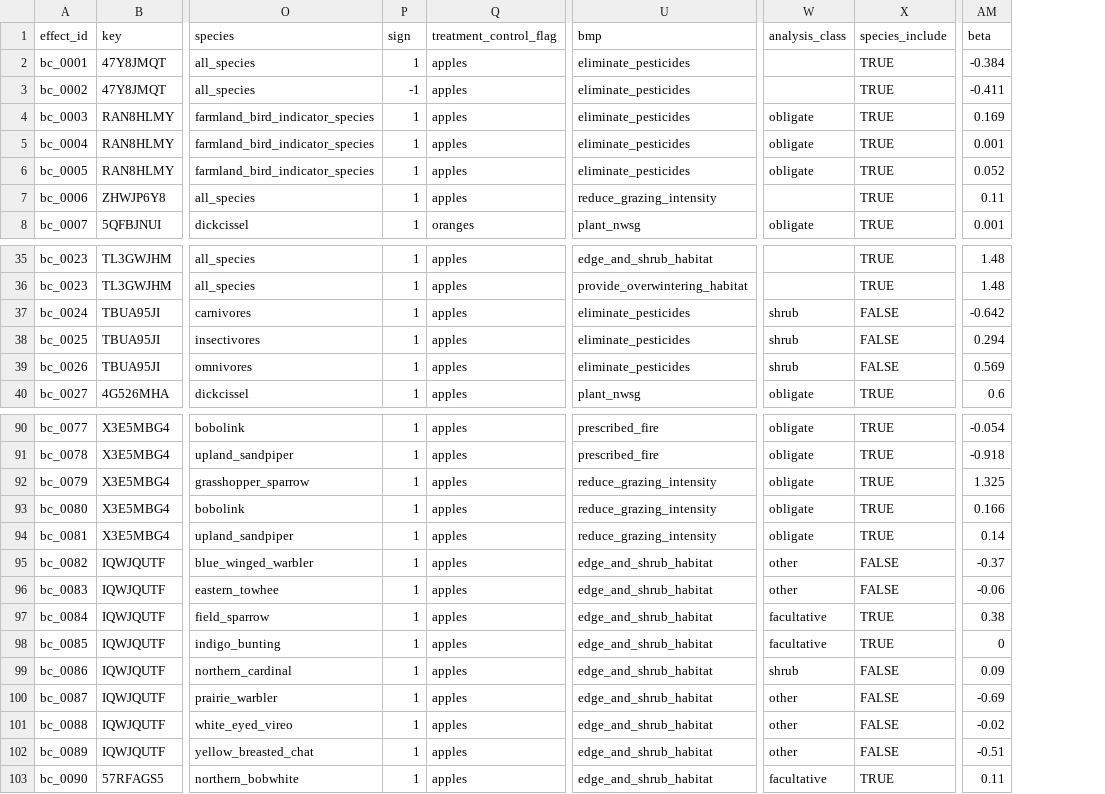
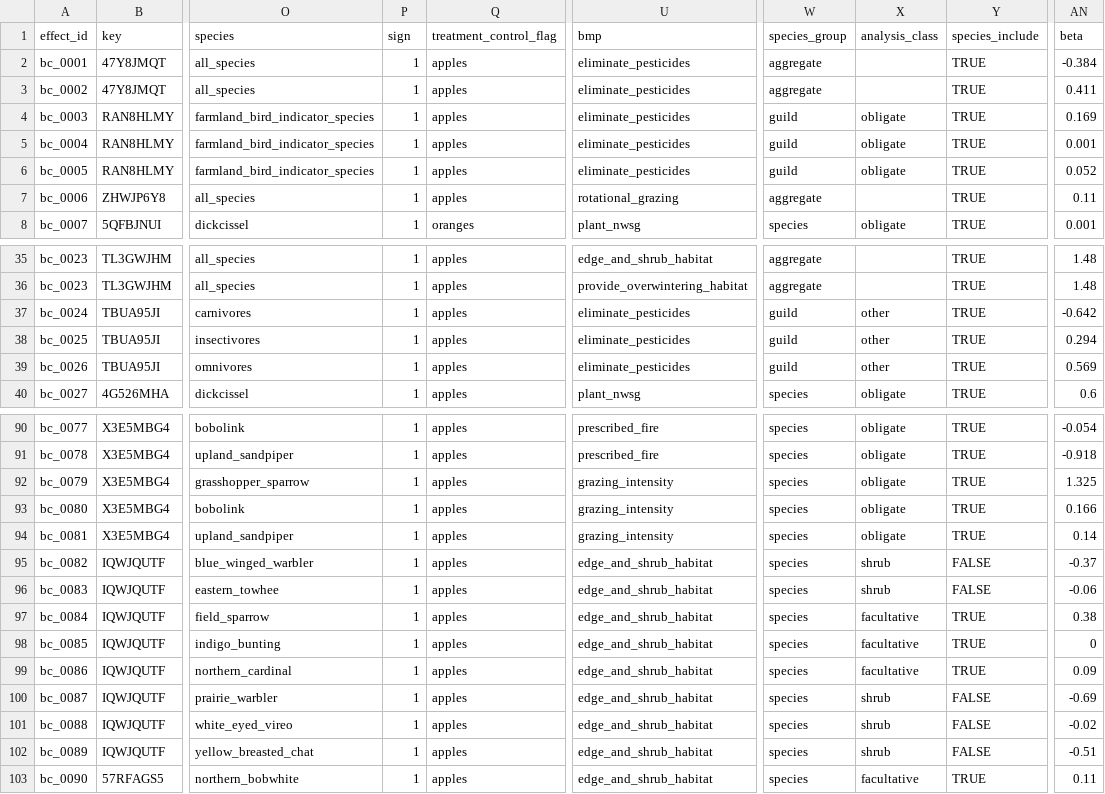
Before and after one commit to evansbrians/bmp_meta-analysis, a CSV file: data/processed/for_analysis/beta_categorical.csv, drawn as a sheet; only a part is shown, gaps mark what is left out; addresses are those after the commit; the diff covers the shown part only; the diff names each change by its address in the sheet, - before the commit and + after, or states it on an @@ line.

Commit message:
based on new data classification and cleaning

```diff
--- a/data/processed/for_analysis/beta_categorical.csv
+++ b/data/processed/for_analysis/beta_categorical.csv
+column W (species_group), rows 2-8: aggregate | aggregate | guild | guild | guild | aggregate | species; rows 35-40: aggregate | aggregate | guild | guild | guild | species; rows 90-103: all species
-P3 (sign): -1
+P3 (sign): 1
-AN3 (beta): -0.411
+AN3 (beta): 0.411
-U7 (bmp): reduce_grazing_intensity
+U7 (bmp): rotational_grazing
-X37:X39 (analysis_class): shrub
+X37:X39 (analysis_class): other
-Y37:Y39 (species_include): FALSE
+Y37:Y39 (species_include): TRUE
-U92:U94 (bmp): reduce_grazing_intensity
+U92:U94 (bmp): grazing_intensity
-X95:X96 (analysis_class): other
+X95:X96 (analysis_class): shrub
-X99 (analysis_class): shrub
+X99 (analysis_class): facultative
-Y99 (species_include): FALSE
+Y99 (species_include): TRUE
-X100:X102 (analysis_class): other
+X100:X102 (analysis_class): shrub
```
Also changed, not shown: 5 edited cells elsewhere in this file, data/processed/cleaned_data/beta_categorical.csv, data/processed/cleaned_data/mean_diff.csv, 3 other files.
